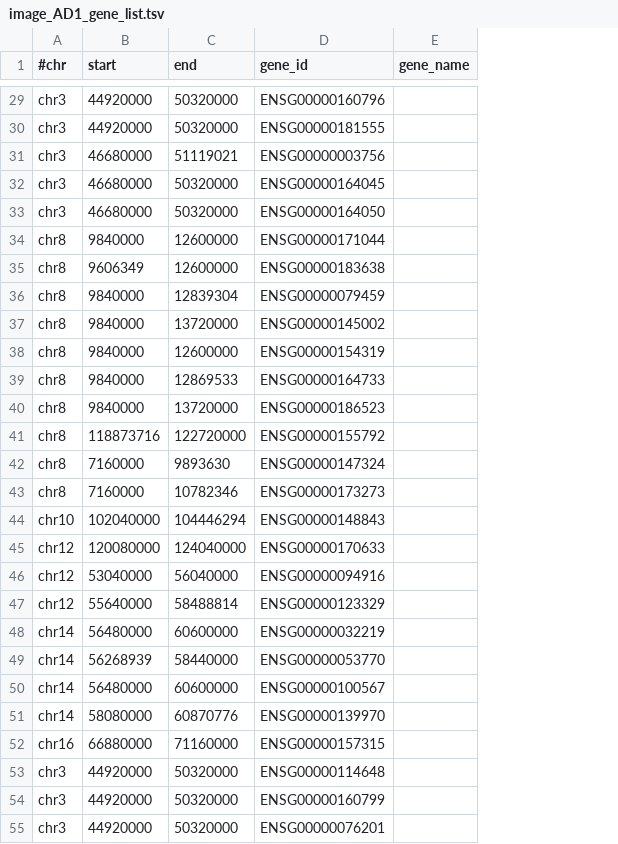
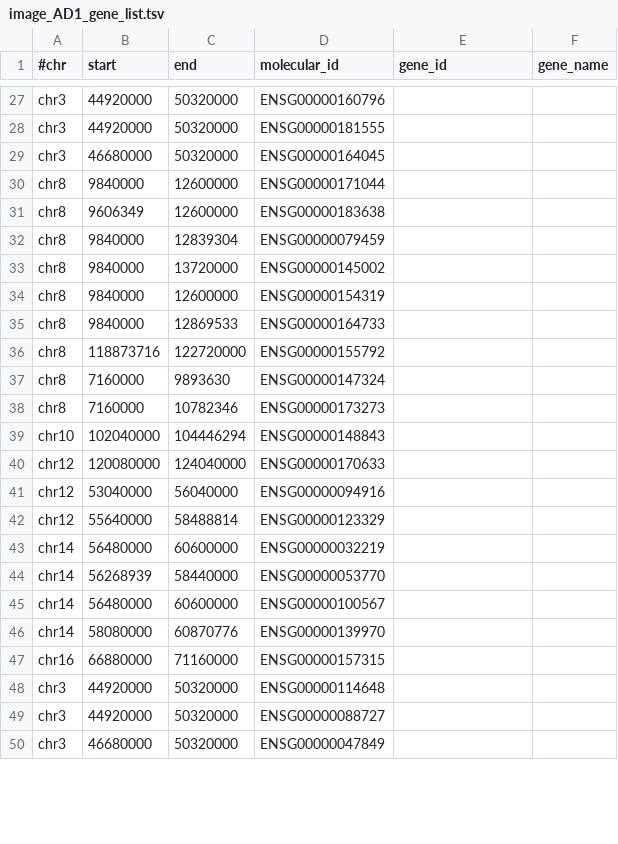
Before and after one commit to rl3328/DNE_xQTL_paper, a TSV file: main_text/4_candidate_genes/staging/interested_genes/TWAS_QTL/manual_cTWAS_QTL_gene/image_AD1_gene_list.tsv, drawn as a sheet; only a part is shown, gaps mark what is left out; removed rows and columns are numbered as before the commit, all else as after; the diff covers the shown part only; the diff names each change by its address in the sheet, - before the commit and + after, or states it on an @@ line.

```diff
--- a/main_text/4_candidate_genes/staging/interested_genes/TWAS_QTL/manual_cTWAS_QTL_gene/image_AD1_gene_list.tsv
+++ b/main_text/4_candidate_genes/staging/interested_genes/TWAS_QTL/manual_cTWAS_QTL_gene/image_AD1_gene_list.tsv
+column D (molecular_id), rows 27-50: ENSG00000160796 | ENSG00000181555 | ENSG00000164045 | ENSG00000171044 | ENSG00000183638 | ENSG00000079459 | ENSG00000145002 | ENSG00000154319 | ENSG00000164733 | ENSG00000155792 | ENSG00000147324 | ENSG00000173273 | ENSG00000148843 | ENSG00000170633 | ENSG00000094916 | ENSG00000123329 | ENSG00000032219 | ENSG00000053770 | ENSG00000100567 | ENSG00000139970 | ENSG00000157315 | ENSG00000114648 | ENSG00000088727 | ENSG00000047849
-E27 (gene_id): ENSG00000160796
+E27 (gene_id): (empty)
-E28 (gene_id): ENSG00000181555
+E28 (gene_id): (empty)
-row 31: chr3 | 46680000 | 51119021 | ENSG00000003756
-E29 (gene_id): ENSG00000164045
+E29 (gene_id): (empty)
-row 33: chr3 | 46680000 | 50320000 | ENSG00000164050
-E30 (gene_id): ENSG00000171044
+E30 (gene_id): (empty)
-E31 (gene_id): ENSG00000183638
+E31 (gene_id): (empty)
-E32 (gene_id): ENSG00000079459
+E32 (gene_id): (empty)
-E33 (gene_id): ENSG00000145002
+E33 (gene_id): (empty)
-E34 (gene_id): ENSG00000154319
+E34 (gene_id): (empty)
-E35 (gene_id): ENSG00000164733
+E35 (gene_id): (empty)
-row 40: chr8 | 9840000 | 13720000 | ENSG00000186523
-E36 (gene_id): ENSG00000155792
+E36 (gene_id): (empty)
-E37 (gene_id): ENSG00000147324
+E37 (gene_id): (empty)
-E38 (gene_id): ENSG00000173273
+E38 (gene_id): (empty)
-E39 (gene_id): ENSG00000148843
+E39 (gene_id): (empty)
-E40 (gene_id): ENSG00000170633
+E40 (gene_id): (empty)
-E41 (gene_id): ENSG00000094916
+E41 (gene_id): (empty)
-E42 (gene_id): ENSG00000123329
+E42 (gene_id): (empty)
-E43 (gene_id): ENSG00000032219
+E43 (gene_id): (empty)
-E44 (gene_id): ENSG00000053770
+E44 (gene_id): (empty)
-E45 (gene_id): ENSG00000100567
+E45 (gene_id): (empty)
-E46 (gene_id): ENSG00000139970
+E46 (gene_id): (empty)
-E47 (gene_id): ENSG00000157315
+E47 (gene_id): (empty)
-E48 (gene_id): ENSG00000114648
+E48 (gene_id): (empty)
-E49 (gene_id): ENSG00000160799
+E49 (gene_id): (empty)
-B50 (start): 44920000
+B50 (start): 46680000
-E50 (gene_id): ENSG00000076201
+E50 (gene_id): (empty)
```
Also changed, not shown: 1 added row, 4 removed rows and 41 edited cells elsewhere in this file, main_text/4_candidate_genes/staging/interested_genes/TWAS_QTL/manual_cTWAS_QTL_gene/image_Aging1_gene_list.tsv, main_text/4_candidate_genes/staging/interested_genes/TWAS_QTL/manual_cTWAS_QTL_gene/image_Aging2_gene_list.tsv, 7 other files.
